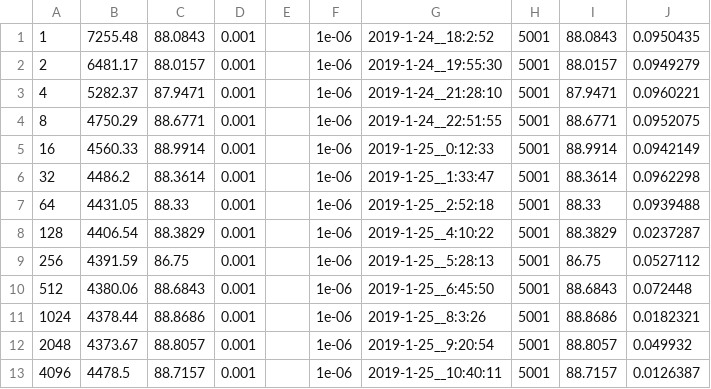
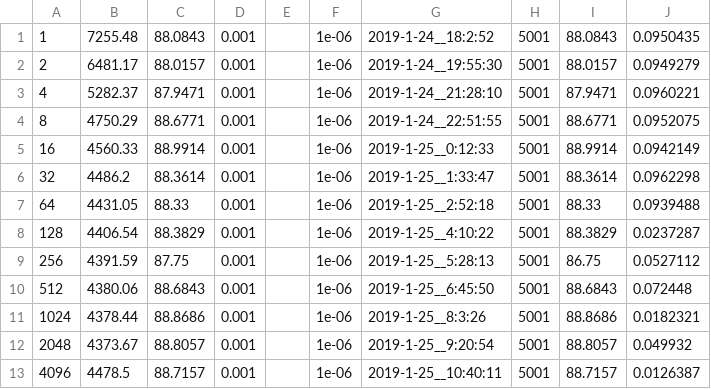
Before and after one commit to vibhatha/gnuplots, a CSV file: psgdsvmc/sequential_pegasos/webspam/summary/summary_org.csv (was psgdsvmc/sequential_pegasos/webspam/summary/summary.csv), drawn as a sheet.

```diff
--- a/psgdsvmc/sequential_pegasos/webspam/summary/summary.csv
+++ b/psgdsvmc/sequential_pegasos/webspam/summary/summary_org.csv
@@ -8,3 +8,3 @@
 128,4406.54,88.3829,0.001,,1e-06,2019-1-25__4:10:22,5001,88.3829,0.0237287
-256,4391.59,86.75,0.001,,1e-06,2019-1-25__5:28:13,5001,86.75,0.0527112
+256,4391.59,87.75,0.001,,1e-06,2019-1-25__5:28:13,5001,86.75,0.0527112
 512,4380.06,88.6843,0.001,,1e-06,2019-1-25__6:45:50,5001,88.6843,0.072448
```
Also changed, not shown: 11 other files.
